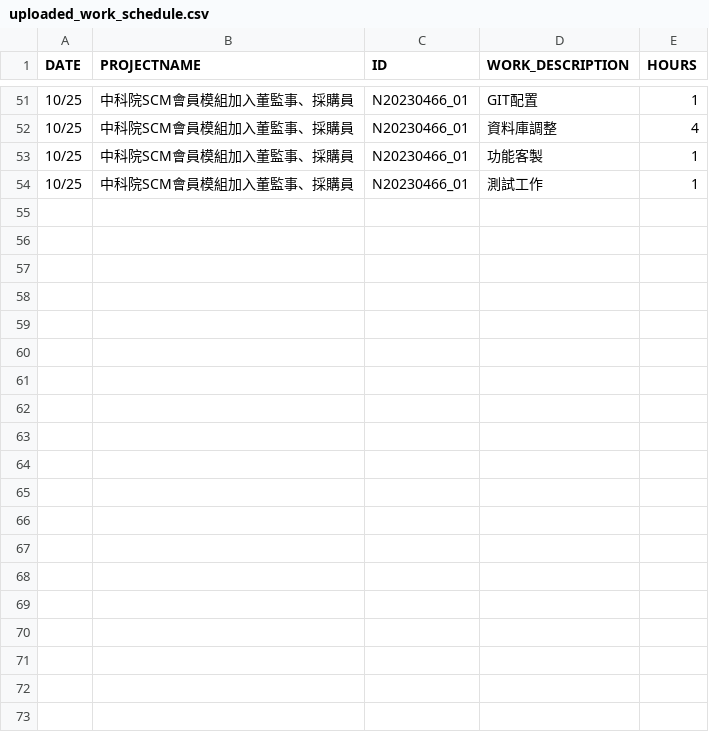
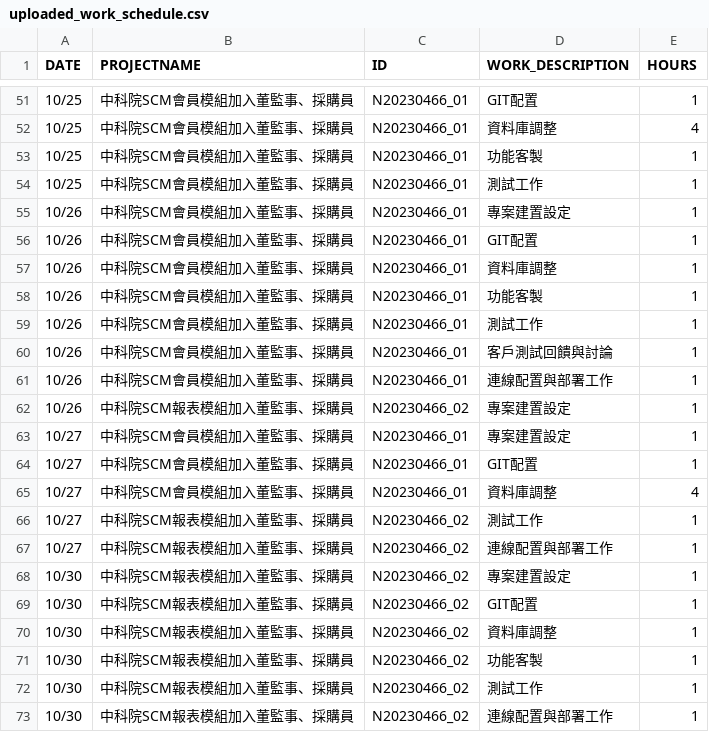
Before and after one commit to pigsly/flyday, a CSV file: history/uploaded_work_schedule.csv, drawn as a sheet; only a part is shown, gaps mark what is left out; the diff covers the shown part only.

```diff
--- a/history/uploaded_work_schedule.csv
+++ b/history/uploaded_work_schedule.csv
@@ -54 +54,20 @@ DATE,PROJECTNAME,ID,WORK_DESCRIPTION,HOURS
 10/25,中科院SCM會員模組加入董監事、採購員,N20230466_01,測試工作,1
+10/26,中科院SCM會員模組加入董監事、採購員,N20230466_01,專案建置設定,1
+10/26,中科院SCM會員模組加入董監事、採購員,N20230466_01,GIT配置,1
+10/26,中科院SCM會員模組加入董監事、採購員,N20230466_01,資料庫調整,1
+10/26,中科院SCM會員模組加入董監事、採購員,N20230466_01,功能客製,1
+10/26,中科院SCM會員模組加入董監事、採購員,N20230466_01,測試工作,1
+10/26,中科院SCM會員模組加入董監事、採購員,N20230466_01,客戶測試回饋與討論,1
+10/26,中科院SCM會員模組加入董監事、採購員,N20230466_01,連線配置與部署工作,1
+10/26,中科院SCM報表模組加入董監事、採購員,N20230466_02,專案建置設定,1
+10/27,中科院SCM會員模組加入董監事、採購員,N20230466_01,專案建置設定,1
+10/27,中科院SCM會員模組加入董監事、採購員,N20230466_01,GIT配置,1
+10/27,中科院SCM會員模組加入董監事、採購員,N20230466_01,資料庫調整,4
+10/27,中科院SCM報表模組加入董監事、採購員,N20230466_02,測試工作,1
+10/27,中科院SCM報表模組加入董監事、採購員,N20230466_02,連線配置與部署工作,1
+10/30,中科院SCM報表模組加入董監事、採購員,N20230466_02,專案建置設定,1
+10/30,中科院SCM報表模組加入董監事、採購員,N20230466_02,GIT配置,1
+10/30,中科院SCM報表模組加入董監事、採購員,N20230466_02,資料庫調整,1
+10/30,中科院SCM報表模組加入董監事、採購員,N20230466_02,功能客製,1
+10/30,中科院SCM報表模組加入董監事、採購員,N20230466_02,測試工作,1
+10/30,中科院SCM報表模組加入董監事、採購員,N20230466_02,連線配置與部署工作,1
```
Also changed, not shown: 11 added rows elsewhere in this file, 6 other files.
